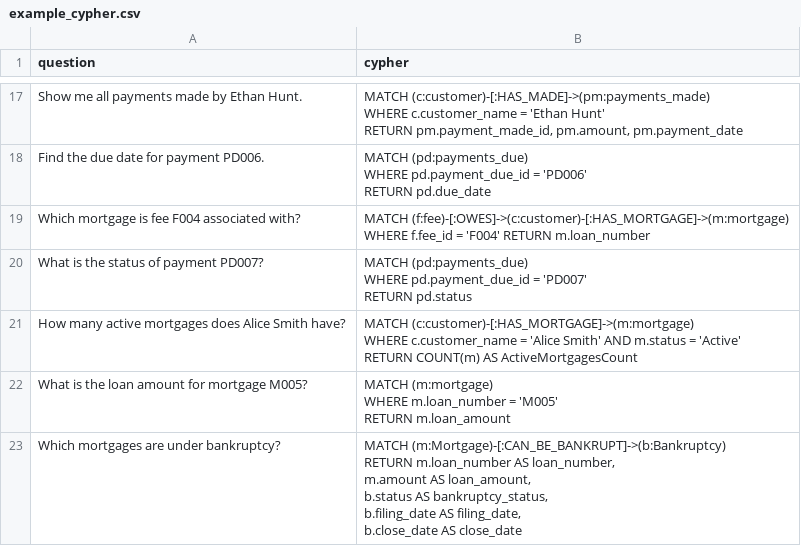
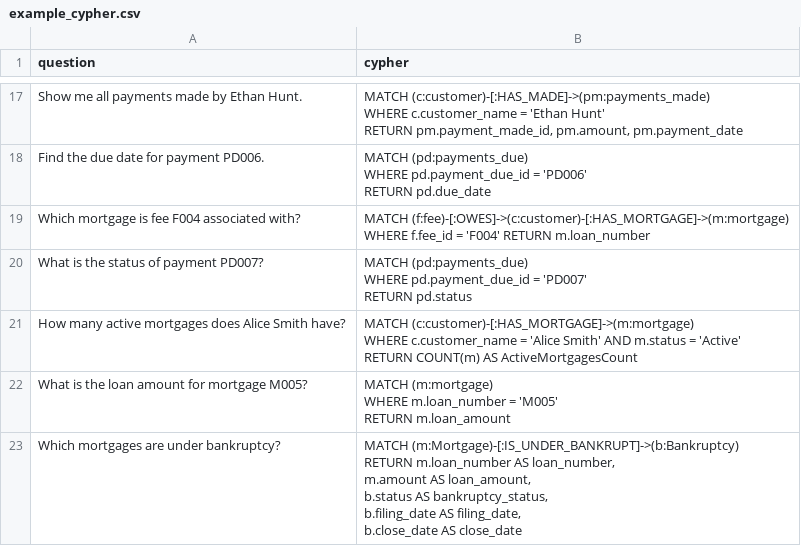
Before and after one commit to tauseef1234/Datasets, a CSV file: example_cypher.csv, drawn as a sheet; only a part is shown, gaps mark what is left out.

Commit message:
Update example_cypher.csv

```diff
--- a/example_cypher.csv
+++ b/example_cypher.csv
@@ -98,9 +98,9 @@ What is the loan amount for mortgage M005?,"
      "
-Which mortgages are under bankruptcy?,"
-     MATCH (m:Mortgage)-[:CAN_BE_BANKRUPT]->(b:Bankruptcy)
-     RETURN   m.loan_number AS loan_number,
-              m.amount AS loan_amount,
-              b.status AS bankruptcy_status,
-              b.filing_date AS filing_date,
-              b.close_date AS close_date
-     "
+Which mortgages are under bankruptcy?,"
+     MATCH (m:Mortgage)-[:IS_UNDER_BANKRUPT]->(b:Bankruptcy)
+     RETURN   m.loan_number AS loan_number,
+              m.amount AS loan_amount,
+              b.status AS bankruptcy_status,
+              b.filing_date AS filing_date,
+              b.close_date AS close_date
+     "
```
